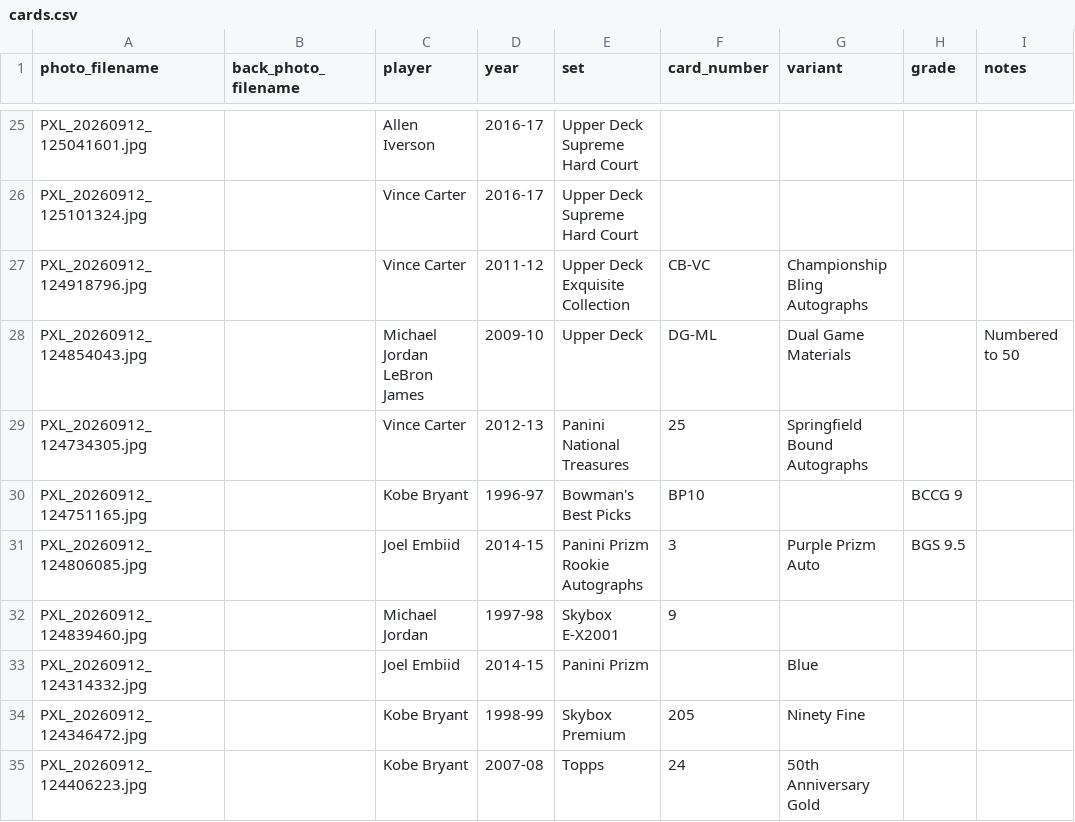
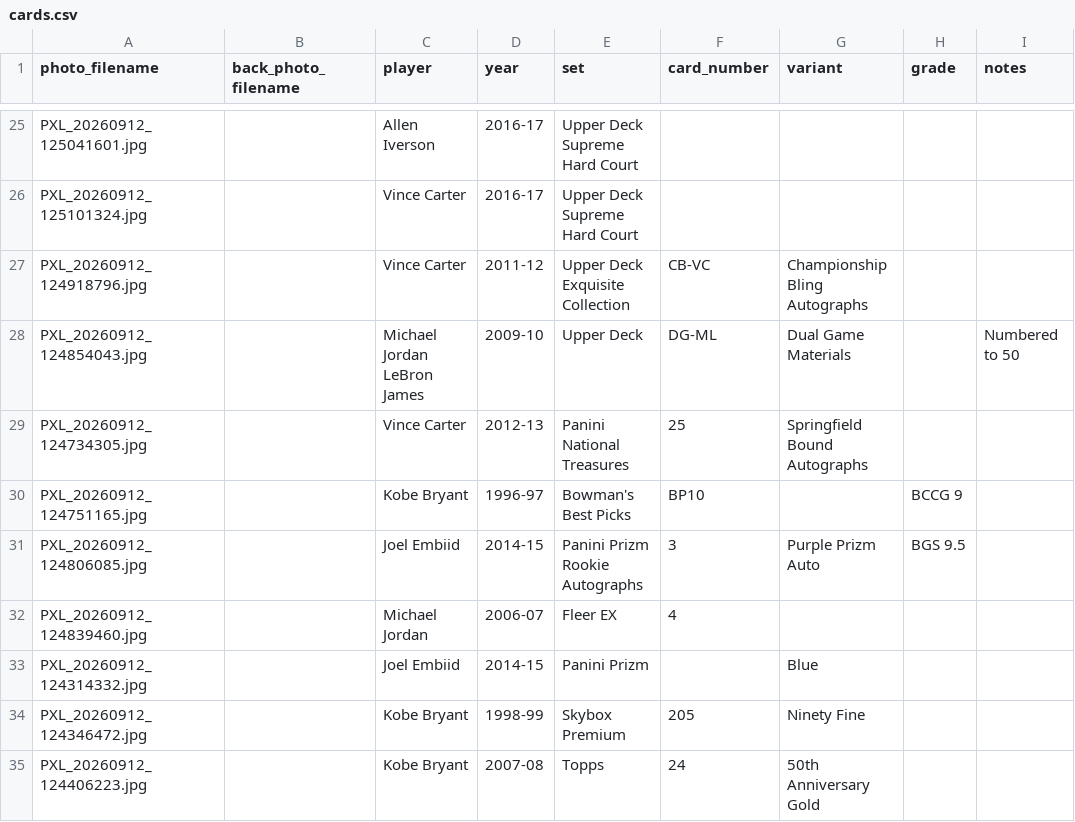
Before and after one commit to Punter977/card-ledger, a CSV file: docs/data/cards.csv, drawn as a sheet; only a part is shown, gaps mark what is left out; the diff names each change by its address in the sheet, - before the commit and + after, or states it on an @@ line.

Commit message:
Edit card: Michael Jordan - Fleer EX

```diff
--- a/docs/data/cards.csv
+++ b/docs/data/cards.csv
-D32 (year): 1997-98
+D32 (year): 2006-07
-E32 (set): Skybox E-X2001
+E32 (set): Fleer EX
-F32 (card_number): 9
+F32 (card_number): 4
```
